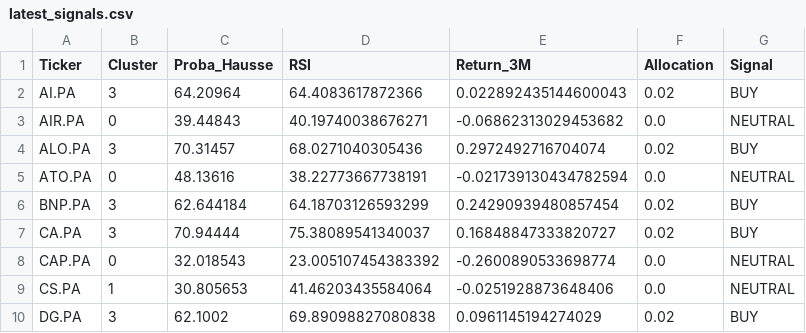
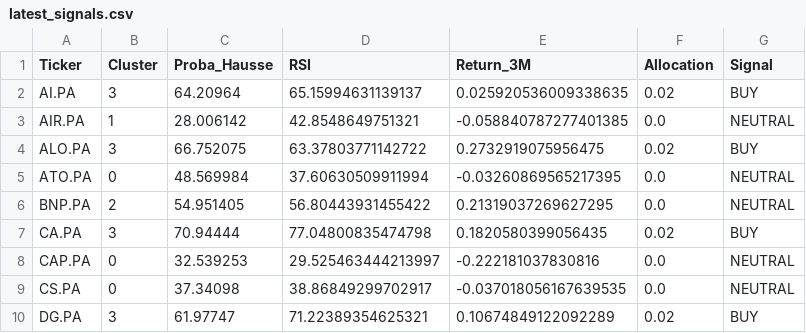
Before and after one commit to SORADATA/CAC40-Quantitative-Analysis-Predictive-Asset-Allocation, a CSV file: latest_signals.csv, drawn as a sheet; only a part is shown; the diff covers the shown part only.

```diff
--- a/latest_signals.csv
+++ b/latest_signals.csv
@@ -1,10 +1,10 @@
 Ticker,Cluster,Proba_Hausse,RSI,Return_3M,Allocation,Signal
-AI.PA,3,64.20964,64.4083617872366,0.022892435144600043,0.02,BUY
-AIR.PA,0,39.44843,40.19740038676271,-0.06862313029453682,0.0,NEUTRAL
-ALO.PA,3,70.31457,68.0271040305436,0.2972492716704074,0.02,BUY
-ATO.PA,0,48.13616,38.22773667738191,-0.021739130434782594,0.0,NEUTRAL
-BNP.PA,3,62.644184,64.18703126593299,0.24290939480857454,0.02,BUY
-CA.PA,3,70.94444,75.38089541340037,0.16848847333820727,0.02,BUY
-CAP.PA,0,32.018543,23.005107454383392,-0.2600890533698774,0.0,NEUTRAL
-CS.PA,1,30.805653,41.46203435584064,-0.0251928873648406,0.0,NEUTRAL
-DG.PA,3,62.1002,69.89098827080838,0.0961145194274029,0.02,BUY
+AI.PA,3,64.20964,65.15994631139137,0.025920536009338635,0.02,BUY
+AIR.PA,1,28.006142,42.8548649751321,-0.058840787277401385,0.0,NEUTRAL
+ALO.PA,3,66.752075,63.37803771142722,0.2732919075956475,0.02,BUY
+ATO.PA,0,48.569984,37.60630509911994,-0.03260869565217395,0.0,NEUTRAL
+BNP.PA,2,54.951405,56.80443931455422,0.21319037269627295,0.0,NEUTRAL
+CA.PA,3,70.94444,77.04800835474798,0.1820580399056435,0.02,BUY
+CAP.PA,0,32.539253,29.525463444213997,-0.222181037830816,0.0,NEUTRAL
+CS.PA,0,37.34098,38.86849299702917,-0.037018056167639535,0.0,NEUTRAL
+DG.PA,3,61.97747,71.22389354625321,0.10674849122092289,0.02,BUY
```
Also changed, not shown: 94 edited cells elsewhere in this file, portfolio_history.csv, 2 other files.
